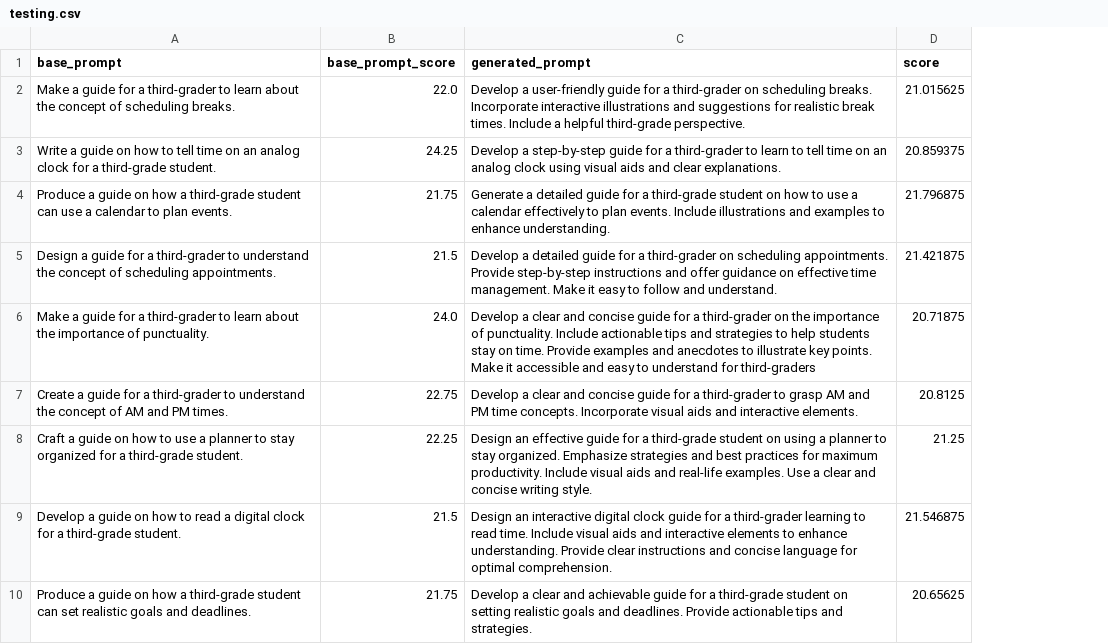
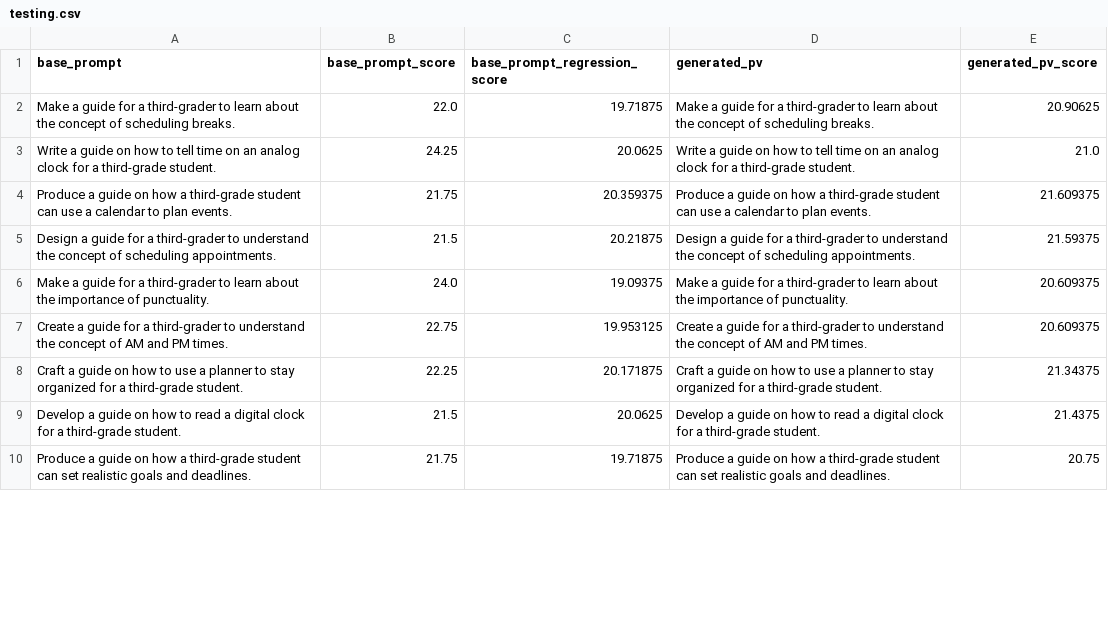
Before and after one commit to praveen-bandla/prompt-optimization, a CSV file: analysis_data/testing.csv, drawn as a sheet; only a part is shown; removed rows and columns are numbered as before the commit, all else as after; the diff names each change by its address in the sheet, - before the commit and + after, or states it on an @@ line.

```diff
--- a/analysis_data/testing.csv
+++ b/analysis_data/testing.csv
-column C (generated_prompt), rows 2-10: Develop a user-friendly guide for a third-grader on scheduling breaks. Incorporate interactive illustrations and suggestions for realistic break times. Include a helpful third-grade perspective. | Develop a step-by-step guide for a third-grader to learn to tell time on an analog clock using visual aids and clear explanations. | Generate a detailed guide for a third-grade student on how to use a calendar effectively to plan events. Include illustrations and examples to enhance understanding. | Develop a detailed guide for a third-grader on scheduling appointments. Provide step-by-step instructions and offer guidance on effective time management. Make it easy to follow and understand. | Develop a clear and concise guide for a third-grader on the importance of punctuality. Include actionable tips and strategies to help students stay on time. Provide examples and anecdotes to illustrate key points. Make it accessible and easy to understand for third-graders | Develop a clear and concise guide for a third-grader to grasp AM and PM time concepts. Incorporate visual aids and interactive elements. | Design an effective guide for a third-grade student on using a planner to stay organized. Emphasize strategies and best practices for maximum productivity. Include visual aids and real-life examples. Use a clear and concise writing style. | Design an interactive digital clock guide for a third-grader learning to read time. Include visual aids and interactive elements to enhance understanding. Provide clear instructions and concise language for optimal comprehension. | Develop a clear and achievable guide for a third-grade student on setting realistic goals and deadlines. Provide actionable tips and strategies.
-column D (score), rows 2-10: 21.015625 | 20.859375 | 21.796875 | 21.421875 | 20.71875 | 20.8125 | 21.25 | 21.546875 | 20.65625
+column C (base_prompt_regression_score), rows 2-10: 19.71875 | 20.0625 | 20.359375 | 20.21875 | 19.09375 | 19.953125 | 20.171875 | 20.0625 | 19.71875
+column D (generated_pv), rows 2-10: Make a guide for a third-grader to learn about the concept of scheduling breaks. | Write a guide on how to tell time on an analog clock for a third-grade student. | Produce a guide on how a third-grade student can use a calendar to plan events. | Design a guide for a third-grader to understand the concept of scheduling appointments. | Make a guide for a third-grader to learn about the importance of punctuality. | Create a guide for a third-grader to understand the concept of AM and PM times. | Craft a guide on how to use a planner to stay organized for a third-grade student. | Develop a guide on how to read a digital clock for a third-grade student. | Produce a guide on how a third-grade student can set realistic goals and deadlines.
+column E (generated_pv_score), rows 2-10: 20.90625 | 21.0 | 21.609375 | 21.59375 | 20.609375 | 20.609375 | 21.34375 | 21.4375 | 20.75
```
Also changed, not shown: 2 other files.
